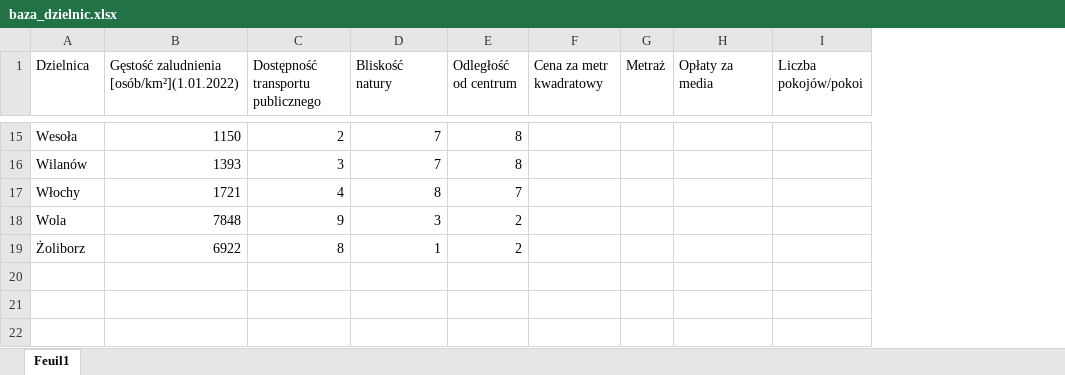
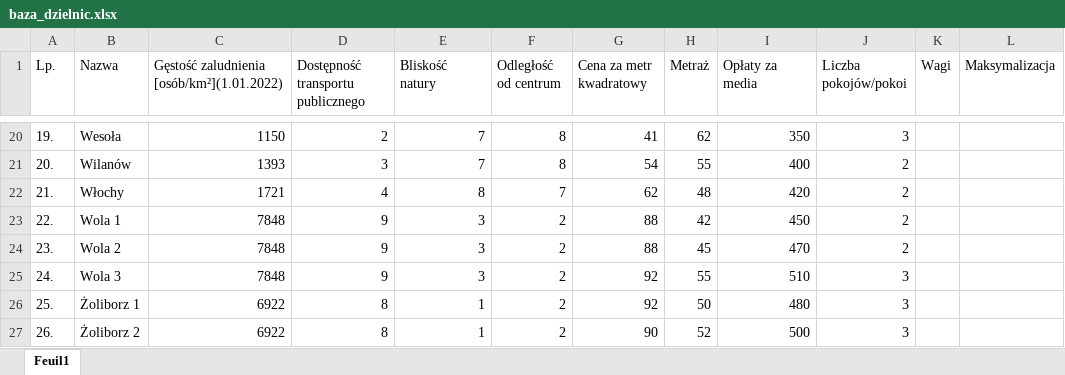
Before and after one commit to GallinaJan/ranking_app, an Excel workbook: baza_dzielnic.xlsx, sheet Feuil1, drawn as a sheet; only a part is shown, gaps mark what is left out; values as stored, in another font and other column widths than the file's, no cell formats; table styles not drawn; removed rows and columns are numbered as before the commit, all else as after; the diff covers the shown part only; the diff names each change by its address in the sheet, - before the commit and + after, or states it on an @@ line.

```diff
--- a/baza_dzielnic.xlsx (sheet Feuil1)
+++ b/baza_dzielnic.xlsx (sheet Feuil1)
+column A (Lp.), rows 20-22: 19. | 20. | 21.; row 26: 25.
+column K (Wagi), empty
+column L (Maksymalizacja), empty
-B1: Dzielnica
+B1: Nazwa
-G20 (Cena za metr kwadratowy): (empty)
+G20 (Cena za metr kwadratowy): 41
-H20 (Metraż): (empty)
+H20 (Metraż): 62
-I20 (Opłaty za media): (empty)
+I20 (Opłaty za media): 350
-J20 (Liczba pokojów/pokoi): (empty)
+J20 (Liczba pokojów/pokoi): 3
-G21 (Cena za metr kwadratowy): (empty)
+G21 (Cena za metr kwadratowy): 54
-H21 (Metraż): (empty)
+H21 (Metraż): 55
-I21 (Opłaty za media): (empty)
+I21 (Opłaty za media): 400
-J21:J22 (Liczba pokojów/pokoi): (empty)
+J21:J22 (Liczba pokojów/pokoi): 2
-G22 (Cena za metr kwadratowy): (empty)
+G22 (Cena za metr kwadratowy): 62
-H22 (Metraż): (empty)
+H22 (Metraż): 48
-I22 (Opłaty za media): (empty)
+I22 (Opłaty za media): 420
-row 18: Wola | 7848 | 9 | 3 | 2
+row 23: 22. | Wola 1 | 7848 | 9 | 3 | 2 | 88 | 42 | 450 | 2
+row 24: 23. | Wola 2 | 7848 | 9 | 3 | 2 | 88 | 45 | 470 | 2
+row 25: 24. | Wola 3 | 7848 | 9 | 3 | 2 | 92 | 55 | 510 | 3
-B26 (Nazwa): Żoliborz
+B26 (Nazwa): Żoliborz 1
-G26 (Cena za metr kwadratowy): (empty)
+G26 (Cena za metr kwadratowy): 92
-H26 (Metraż): (empty)
+H26 (Metraż): 50
-I26 (Opłaty za media): (empty)
+I26 (Opłaty za media): 480
-J26 (Liczba pokojów/pokoi): (empty)
+J26 (Liczba pokojów/pokoi): 3
+row 27: 26. | Żoliborz 2 | 6922 | 8 | 1 | 2 | 90 | 52 | 500 | 3
```
Also changed, not shown: 5 added rows and 56 edited cells elsewhere in this sheet, cell formats, 2 other files.
